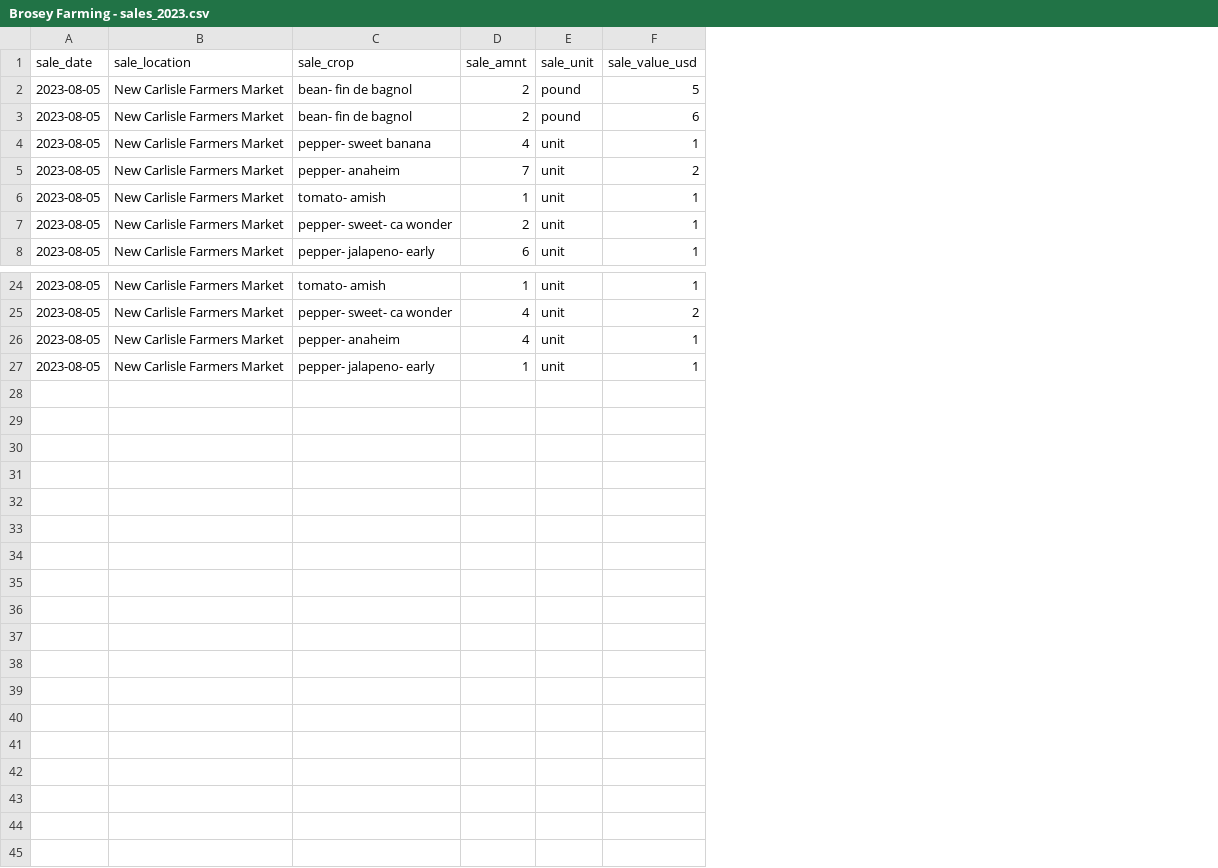
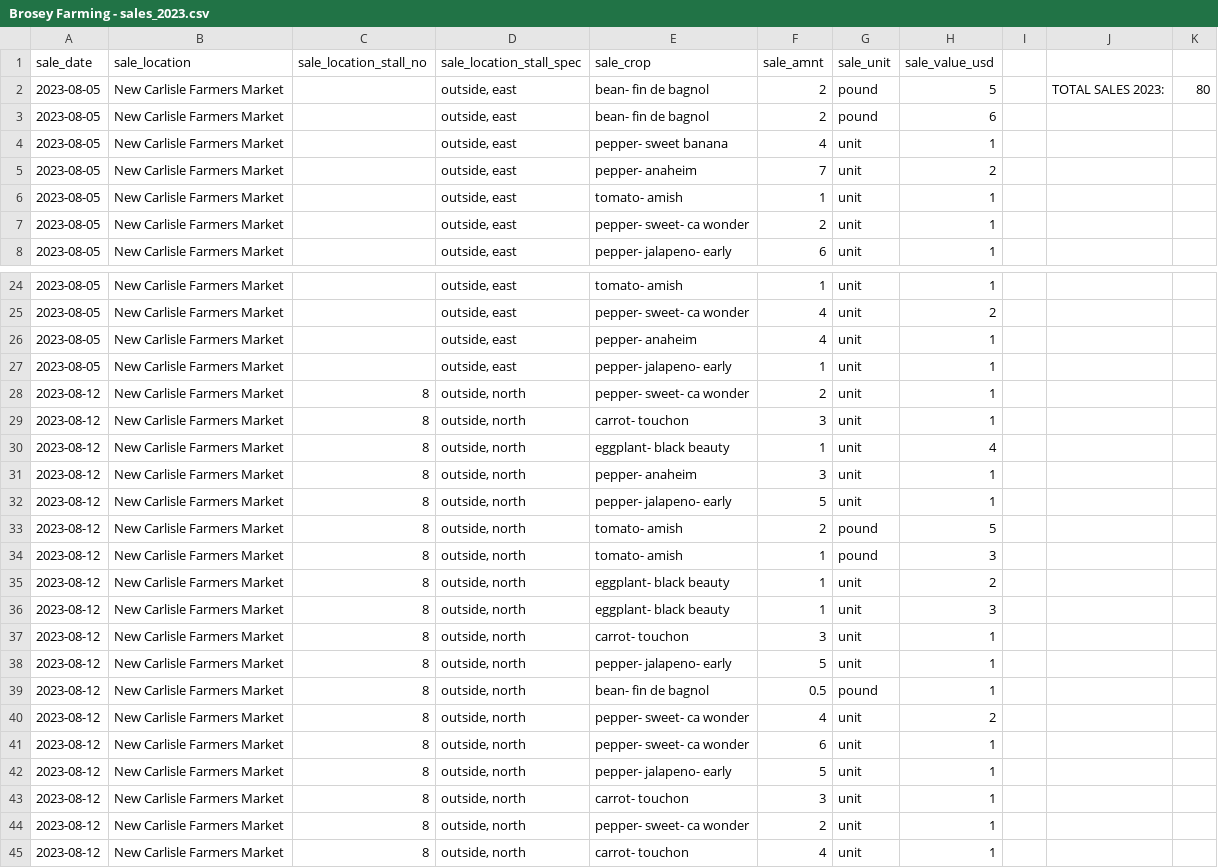
Before and after one commit to sbmorgan/The-Brosey-Farm, a CSV file: analytics/raw_data/Brosey Farming - sales_2023.csv, drawn as a sheet; only a part is shown, gaps mark what is left out; the diff names each change by its address in the sheet, - before the commit and + after, or states it on an @@ line.

Commit message:
updates from sat farmers market and new fall plantings

```diff
--- a/analytics/raw_data/Brosey Farming - sales_2023.csv
+++ b/analytics/raw_data/Brosey Farming - sales_2023.csv
+column C (sale_location_stall_no), empty
+column D (sale_location_stall_spec), rows 2-8: all outside, east; rows 24-27: all outside, east
+column I, empty
+column J, row 2: TOTAL SALES 2023:
+column K, row 2: 80
+row 28: 2023-08-12 | New Carlisle Farmers Market | 8 | outside, north | pepper- sweet- ca wonder | 2 | unit | 1
+row 29: 2023-08-12 | New Carlisle Farmers Market | 8 | outside, north | carrot- touchon | 3 | unit | 1
+row 30: 2023-08-12 | New Carlisle Farmers Market | 8 | outside, north | eggplant- black beauty | 1 | unit | 4
+row 31: 2023-08-12 | New Carlisle Farmers Market | 8 | outside, north | pepper- anaheim | 3 | unit | 1
+row 32: 2023-08-12 | New Carlisle Farmers Market | 8 | outside, north | pepper- jalapeno- early | 5 | unit | 1
+row 33: 2023-08-12 | New Carlisle Farmers Market | 8 | outside, north | tomato- amish | 2 | pound | 5
+row 34: 2023-08-12 | New Carlisle Farmers Market | 8 | outside, north | tomato- amish | 1 | pound | 3
+row 35: 2023-08-12 | New Carlisle Farmers Market | 8 | outside, north | eggplant- black beauty | 1 | unit | 2
+row 36: 2023-08-12 | New Carlisle Farmers Market | 8 | outside, north | eggplant- black beauty | 1 | unit | 3
+row 37: 2023-08-12 | New Carlisle Farmers Market | 8 | outside, north | carrot- touchon | 3 | unit | 1
+row 38: 2023-08-12 | New Carlisle Farmers Market | 8 | outside, north | pepper- jalapeno- early | 5 | unit | 1
+row 39: 2023-08-12 | New Carlisle Farmers Market | 8 | outside, north | bean- fin de bagnol | 0.5 | pound | 1
+row 40: 2023-08-12 | New Carlisle Farmers Market | 8 | outside, north | pepper- sweet- ca wonder | 4 | unit | 2
+row 41: 2023-08-12 | New Carlisle Farmers Market | 8 | outside, north | pepper- sweet- ca wonder | 6 | unit | 1
+row 42: 2023-08-12 | New Carlisle Farmers Market | 8 | outside, north | pepper- jalapeno- early | 5 | unit | 1
+row 43: 2023-08-12 | New Carlisle Farmers Market | 8 | outside, north | carrot- touchon | 3 | unit | 1
+row 44: 2023-08-12 | New Carlisle Farmers Market | 8 | outside, north | pepper- sweet- ca wonder | 2 | unit | 1
+row 45: 2023-08-12 | New Carlisle Farmers Market | 8 | outside, north | carrot- touchon | 4 | unit | 1
```
Also changed, not shown: analytics/raw_data/Brosey Farming - data_2023.csv, 10 other files.
